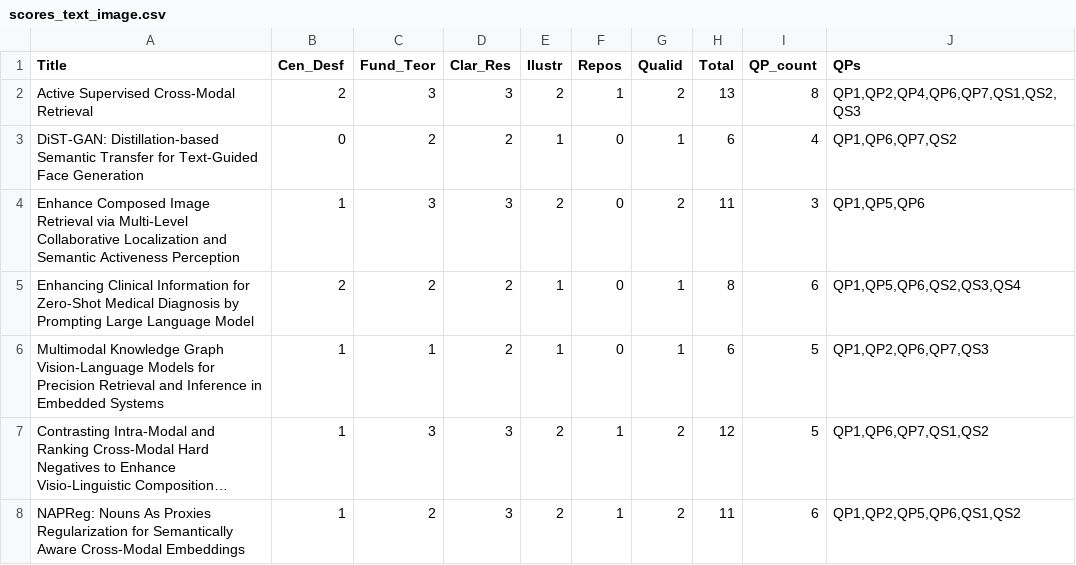
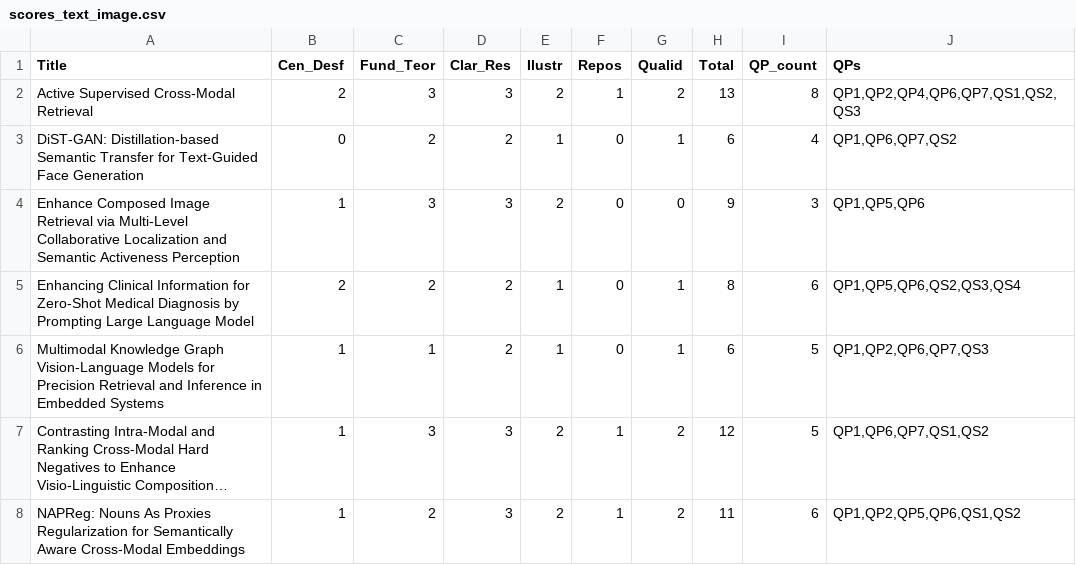
Before and after one commit to GabrielFerrante/Survey_VLMs_GSF_PTMS, a CSV file: scores_text_image.csv, drawn as a sheet; only a part is shown; long unchanged cells end in …; the diff covers the shown part only.

```diff
--- a/scores_text_image.csv
+++ b/scores_text_image.csv
@@ -4 +4 @@
-"Enhance Composed Image Retrieval via Multi-Level Collaborative Localization and Semantic Activeness Perception","1","3","3","2","0","2","11","3","QP1,QP5,QP6"
+Enhance Composed Image Retrieval via Multi-Level Collaborative Localization and Semantic Activeness Perception,1,3,3,2,0,0,9,3,"QP1,QP5,QP6"
```
Also changed, not shown: 10 edited cells elsewhere in this file, scores_generate.csv, scores_image_text.csv, 13 other files.
